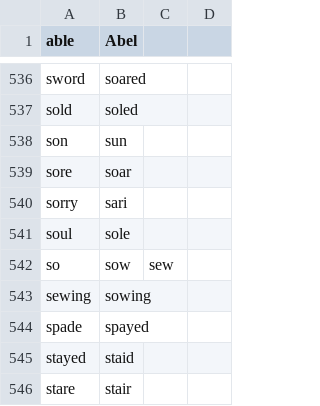
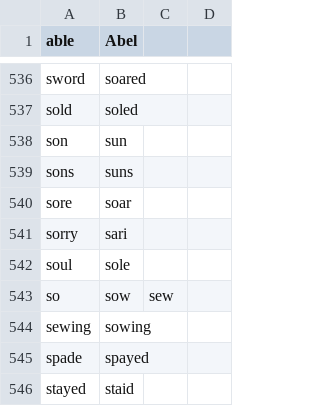
Before and after one commit to geobarry/talon-community, a CSV file: core/homophones/homophones.csv, drawn as a sheet; only a part is shown, gaps mark what is left out; the shorter side is filled out with more unchanged rows; the diff names each change by its address in the sheet, - before the commit and + after, or states it on an @@ line.

Commit message:
one plural homophone

```diff
--- a/core/homophones/homophones.csv
+++ b/core/homophones/homophones.csv
+row 539: sons | suns
```
